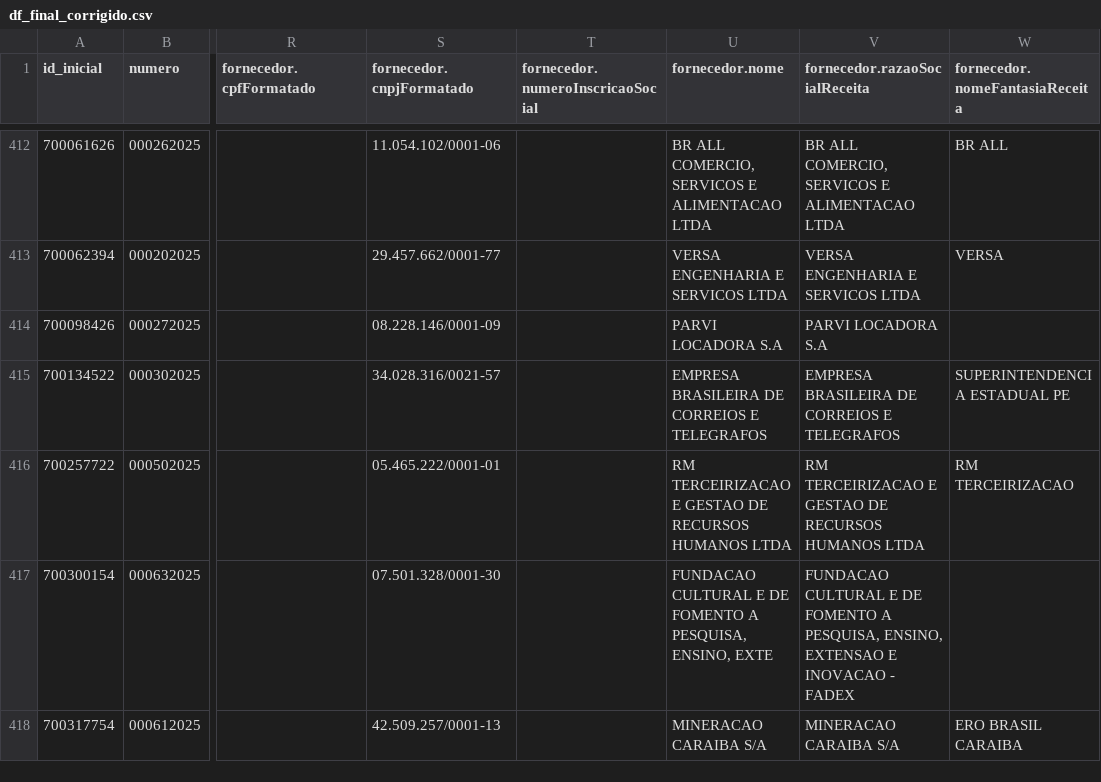
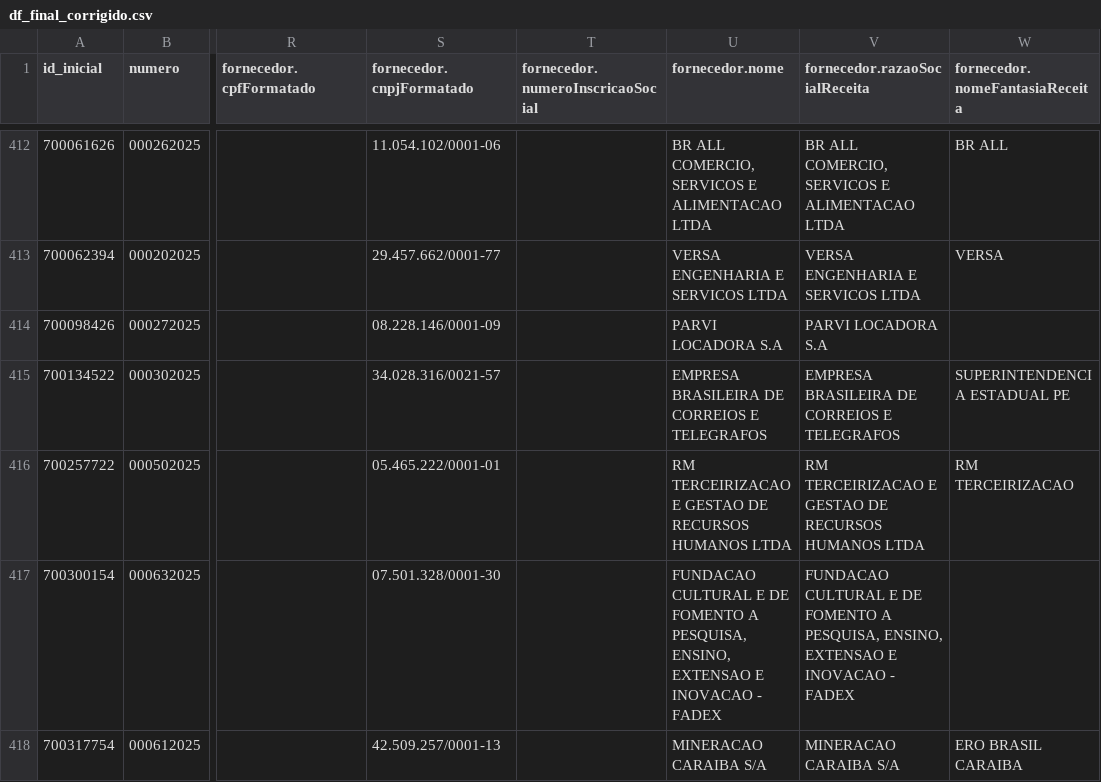
Before and after one commit to victorltd/transparencia_api, a CSV file: df_final_corrigido.csv, drawn as a sheet; only a part is shown, gaps mark what is left out; the diff covers the shown part only; the diff names each change by its address in the sheet, - before the commit and + after, or states it on an @@ line.

```diff
--- a/df_final_corrigido.csv
+++ b/df_final_corrigido.csv
-U417 (fornecedor.nome): …PESQUISA, ENSINO, EXTE
+U417 (fornecedor.nome): …PESQUISA, ENSINO, EXTENSAO E INOVACAO - FADEX
```
Also changed, not shown: 18 edited cells elsewhere in this file.
